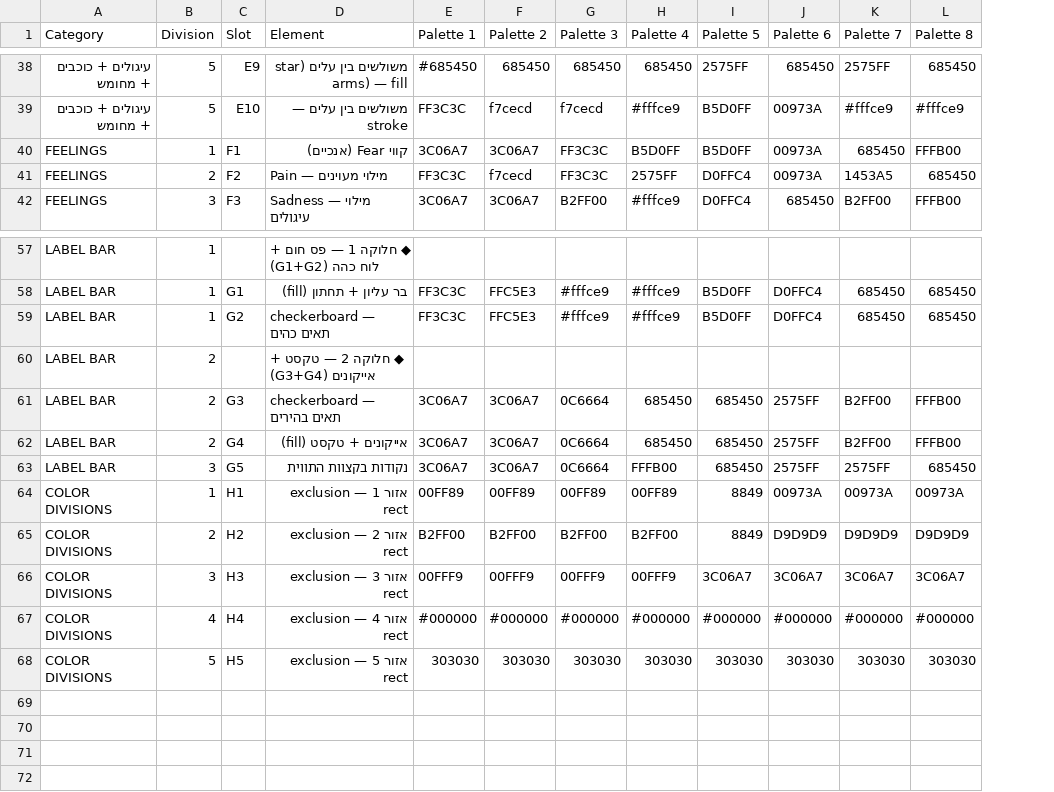
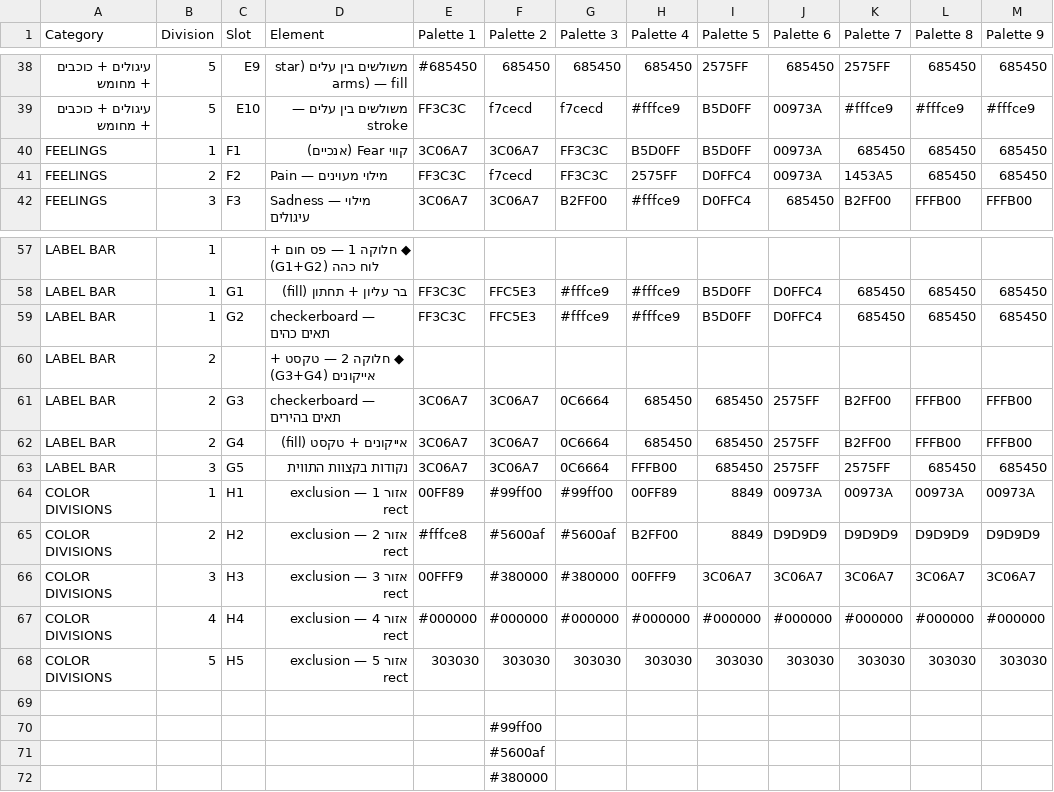
Before and after one commit to romicalamaro/under-cover-grids, a CSV file: data/sheet-palette-colors.csv, drawn as a sheet; only a part is shown, gaps mark what is left out; the diff covers the shown part only; the diff names each change by its address in the sheet, - before the commit and + after, or states it on an @@ line.

```diff
--- a/data/sheet-palette-colors.csv
+++ b/data/sheet-palette-colors.csv
+column M (Palette 9), rows 38-42: 685450 | #fffce9 | 685450 | 685450 | FFFB00; rows 58-68: 685450 | 685450 |  | FFFB00 | FFFB00 | 685450 | 00973A | D9D9D9 | 3C06A7 | #000000 | 303030
-L40 (Palette 8): FFFB00
+L40 (Palette 8): 685450
-F64 (Palette 2): 00FF89
+F64 (Palette 2): #99ff00
-G64 (Palette 3): 00FF89
+G64 (Palette 3): #99ff00
-E65 (Palette 1): B2FF00
+E65 (Palette 1): #fffce8
-F65 (Palette 2): B2FF00
+F65 (Palette 2): #5600af
-G65 (Palette 3): B2FF00
+G65 (Palette 3): #5600af
-F66 (Palette 2): 00FFF9
+F66 (Palette 2): #380000
-G66 (Palette 3): 00FFF9
+G66 (Palette 3): #380000
+row 69: (empty)
+row 70:  |  |  |  |  | #99ff00
+row 71:  |  |  |  |  | #5600af
+row 72:  |  |  |  |  | #380000
```
Also changed, not shown: 27 edited cells elsewhere in this file, 30 other files.
